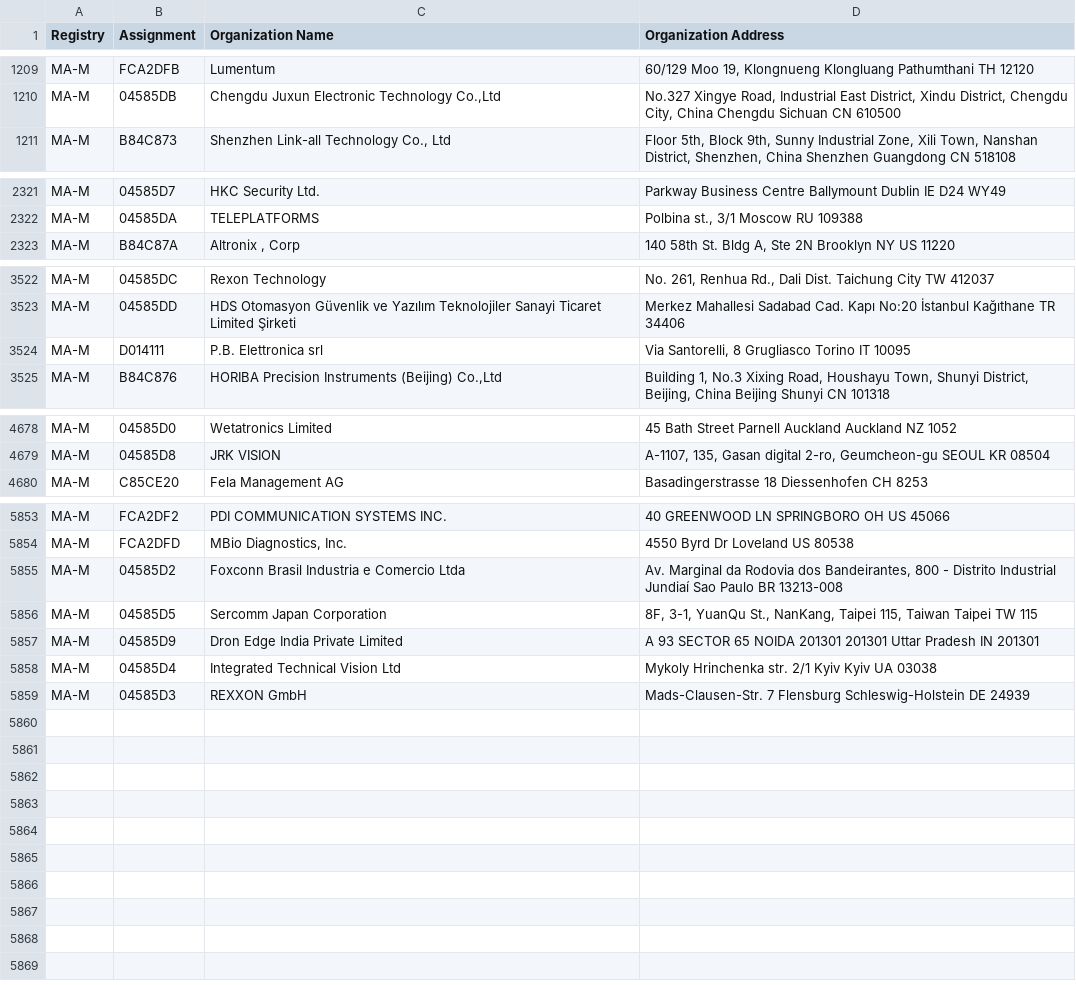
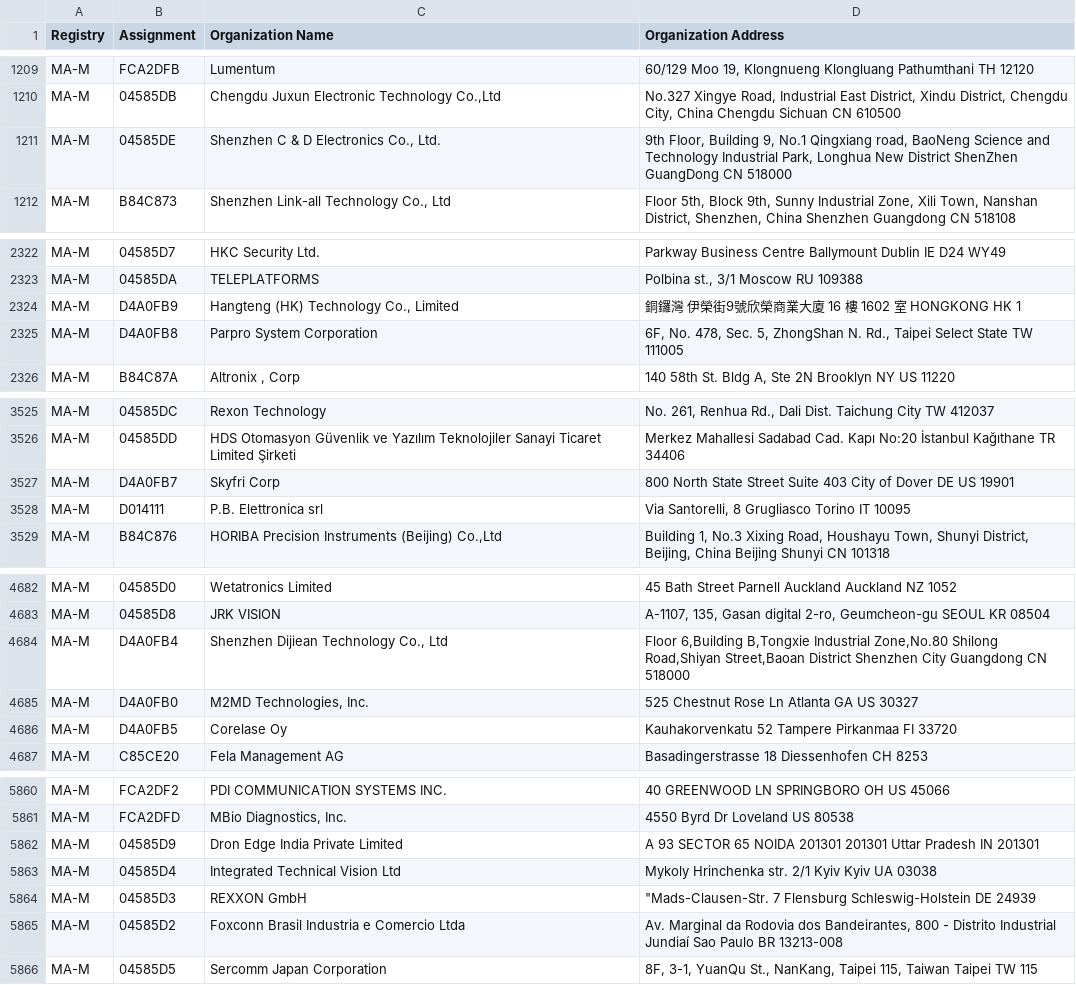
Before and after one commit to netdisco/upstream-sources, a CSV file: ieee/MA/MA-M.csv, drawn as a sheet; only a part is shown, gaps mark what is left out.

```diff
--- a/ieee/MA/MA-M.csv
+++ b/ieee/MA/MA-M.csv
@@ -1210,2 +1210,3 @@ MA-M,FCA2DFB,Lumentum,"60/129 Moo 19, Klongnueng Klongluang Pathumthani TH 12120
 MA-M,04585DB,"Chengdu Juxun Electronic Technology Co.,Ltd","No.327 Xingye Road, Industrial East District, Xindu District, Chengdu City, China Chengdu Sichuan CN 610500 "
+MA-M,04585DE,"Shenzhen C & D Electronics Co., Ltd.","9th FIoor, Building 9, No.1 Qingxiang road, BaoNeng Science and TechnoIogy Industrial Park, Longhua New District ShenZhen GuangDong CN 518000 "
 MA-M,B84C873,"Shenzhen Link-all Technology Co., Ltd","Floor 5th, Block 9th, Sunny Industrial Zone, Xili Town, Nanshan District, Shenzhen, China  Shenzhen Guangdong CN 518108 "
@@ -2322,2 +2323,4 @@ MA-M,04585D7,HKC Security Ltd.,Parkway Business Centre Ballymount Dublin IE D24
 MA-M,04585DA,TELEPLATFORMS,"Polbina st., 3/1 Moscow  RU 109388 "
+MA-M,D4A0FB9,"Hangteng (HK) Technology Co., Limited",銅鑼灣 伊榮街9號欣榮商業大廈 16 樓 1602 室 HONGKONG  HK 1
+MA-M,D4A0FB8,Parpro System Corporation,"6F, No. 478, Sec. 5, ZhongShan N. Rd., Taipei Select State TW 111005 "
 MA-M,B84C87A,"Altronix , Corp","140 58th St. Bldg A, Ste 2N Brooklyn NY US 11220 "
@@ -3523,2 +3526,3 @@ MA-M,04585DC,Rexon Technology,"No. 261, Renhua Rd., Dali Dist. Taichung City   T
 MA-M,04585DD,HDS Otomasyon Güvenlik ve Yazılım Teknolojiler Sanayi Ticaret Limited Şirketi,Merkez Mahallesi Sadabad Cad. Kapı No:20 İstanbul Kağıthane TR 34406
+MA-M,D4A0FB7,Skyfri Corp,800 North State Street Suite 403 City of Dover DE US 19901
 MA-M,D014111,P.B. Elettronica srl,"Via Santorelli, 8 Grugliasco Torino IT 10095 "
@@ -4679,2 +4683,5 @@ MA-M,04585D0,Wetatronics Limited,45 Bath Street Parnell Auckland Auckland NZ 105
 MA-M,04585D8,JRK VISION,"A-1107, 135, Gasan digital 2-ro, Geumcheon-gu SEOUL  KR 08504 "
+MA-M,D4A0FB4,"Shenzhen Dijiean Technology Co., Ltd","Floor 6,Building B,Tongxie Industrial Zone,No.80 Shilong Road,Shiyan Street,Baoan District Shenzhen City Guangdong CN 518000 "
+MA-M,D4A0FB0,"M2MD Technologies, Inc.",525 Chestnut Rose Ln Atlanta GA US 30327
+MA-M,D4A0FB5,Corelase Oy,Kauhakorvenkatu 52 Tampere Pirkanmaa FI 33720
 MA-M,C85CE20,Fela Management AG ,Basadingerstrasse 18 Diessenhofen  CH 8253
@@ -5854,6 +5861,6 @@ MA-M,FCA2DF2,PDI COMMUNICATION SYSTEMS INC.,40 GREENWOOD LN SPRINGBORO OH US 450
 MA-M,FCA2DFD,"MBio Diagnostics, Inc.",4550 Byrd Dr Loveland  US 80538
-MA-M,04585D2,Foxconn Brasil Industria e Comercio Ltda,"Av. Marginal da Rodovia dos Bandeirantes, 800 - Distrito Industrial Jundiaí Sao Paulo BR 13213-008 "
-MA-M,04585D5,Sercomm Japan Corporation,"8F, 3-1, YuanQu St., NanKang, Taipei 115, Taiwan Taipei   TW 115 "
 MA-M,04585D9,Dron Edge India Private Limited,A 93 SECTOR 65 NOIDA 201301 201301 Uttar Pradesh IN 201301
 MA-M,04585D4,Integrated Technical Vision Ltd,Mykoly Hrinchenka str. 2/1 Kyiv Kyiv UA 03038
-MA-M,04585D3,REXXON GmbH,Mads-Clausen-Str. 7 Flensburg Schleswig-Holstein DE 24939
+MA-M,04585D3,REXXON GmbH,"""Mads-Clausen-Str. 7 Flensburg Schleswig-Holstein DE 24939  "
+MA-M,04585D2,Foxconn Brasil Industria e Comercio Ltda,"Av. Marginal da Rodovia dos Bandeirantes, 800 - Distrito Industrial Jundiaí Sao Paulo BR 13213-008 "
+MA-M,04585D5,Sercomm Japan Corporation,"8F, 3-1, YuanQu St., NanKang, Taipei 115, Taiwan Taipei   TW 115 "
```
Also changed, not shown: ieee/MA/MA-S.csv, 5 other files.
